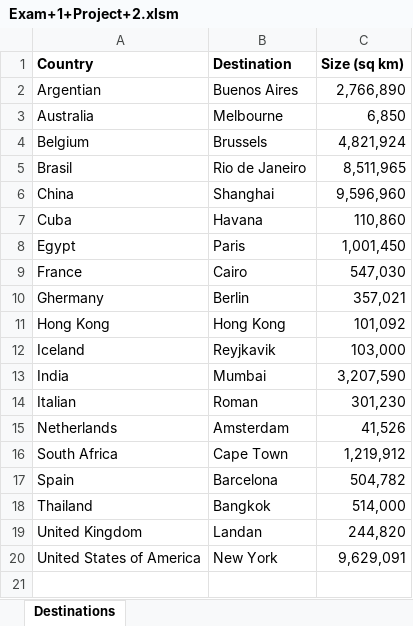
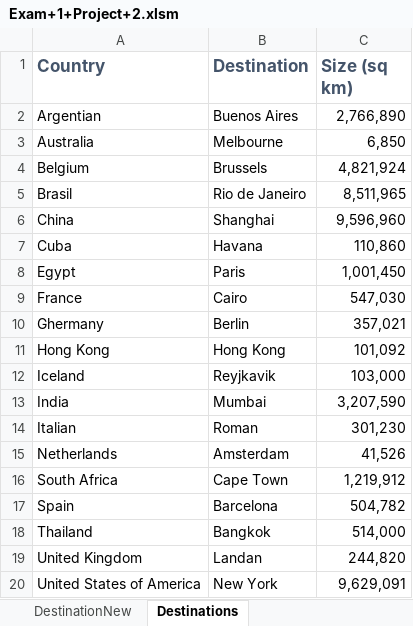
Before and after one commit to raghuprasadks/msofficespecialist-feb-2026, an Excel workbook: content/practiceexam/project2/Exam+1+Project+2.xlsm, sheet Destinations, drawn as a sheet; values as stored, in another font and other column widths than the file's, no borders; charts and pictures not drawn; the diff names each change by its address in the sheet, - before the commit and + after, or states it on an @@ line.

```diff
--- a/content/practiceexam/project2/Exam+1+Project+2.xlsm (sheet Destinations)
+++ b/content/practiceexam/project2/Exam+1+Project+2.xlsm (sheet Destinations)
+sheet tab: DestinationNew
-A1:C1 text colour: black
+A1:C1 text colour: #44546A, text size: larger
```
Also changed, not shown: other sheet tabs, charts or pictures, content/practiceexam/project1/Exam+1+Project+1.xlsm, 8 other files.
